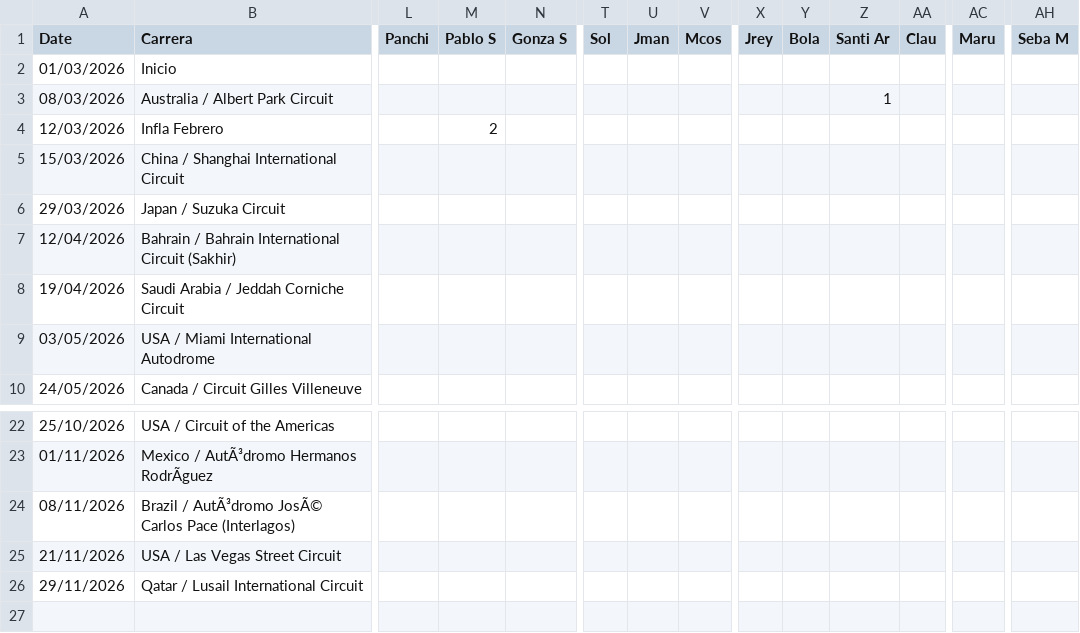
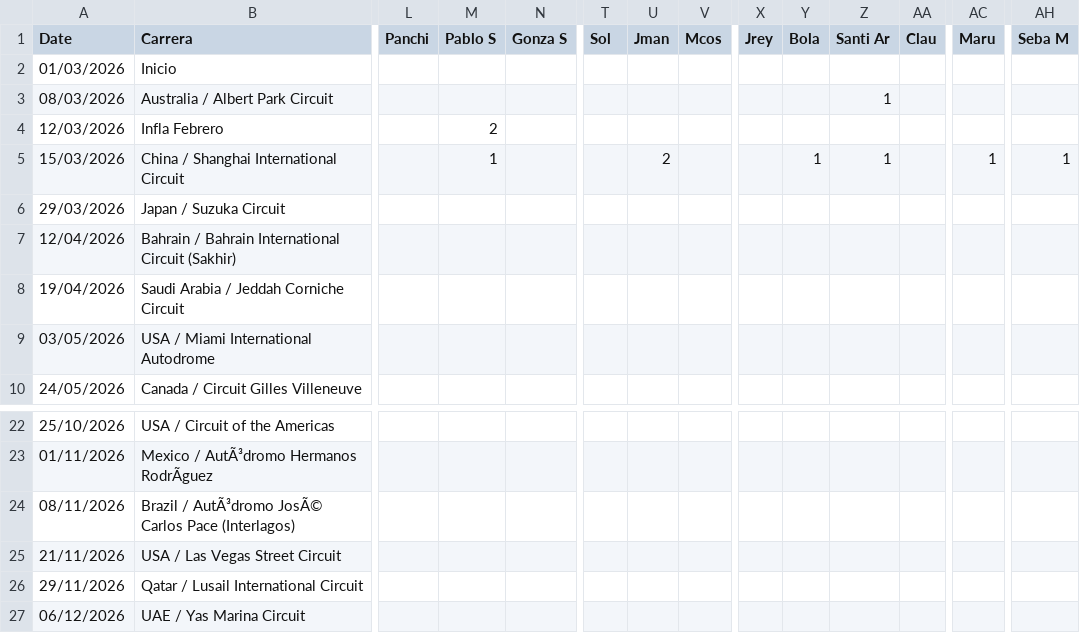
Before and after one commit to santyago-pixel/f1puntajes, a CSV file: data/scores.csv, drawn as a sheet; only a part is shown, gaps mark what is left out; rows hold the shown columns only; the diff names each change by its address in the sheet, - before the commit and + after, or states it on an @@ line.

Commit message:
Update scores.csv with new race results
Added scores for the China and UAE races.

```diff
--- a/data/scores.csv
+++ b/data/scores.csv
-M5 (Pablo S): (empty)
+M5 (Pablo S): 1
-U5 (Jman): (empty)
+U5 (Jman): 2
-Y5 (Bola): (empty)
+Y5 (Bola): 1
-Z5 (Santi Ar): (empty)
+Z5 (Santi Ar): 1
-AC5 (Maru): (empty)
+AC5 (Maru): 1
-AH5 (Seba M): (empty)
+AH5 (Seba M): 1
+row 27: 06/12/2026 | UAE / Yas Marina Circuit
```
